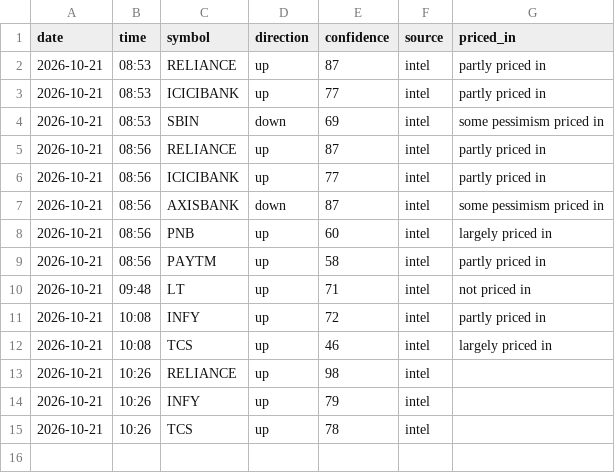
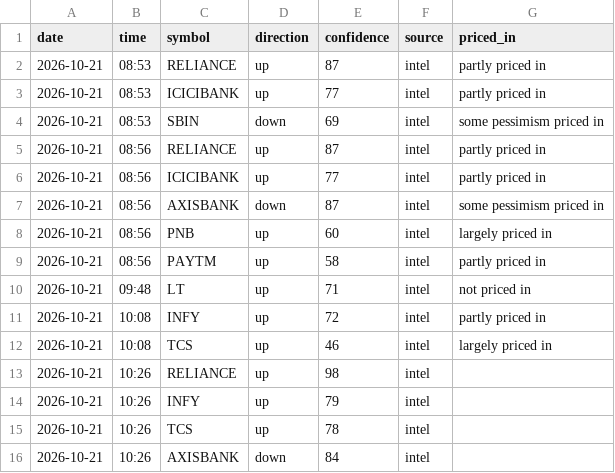
Before and after one commit to vishnupadma007-oss/Stock-market-scanner-of-India, a CSV file: journal/news_ideas.csv, drawn as a sheet; the diff names each change by its address in the sheet, - before the commit and + after, or states it on an @@ line.

```diff
--- a/journal/news_ideas.csv
+++ b/journal/news_ideas.csv
+row 16: 2026-10-21 | 10:26 | AXISBANK | down | 84 | intel
```
